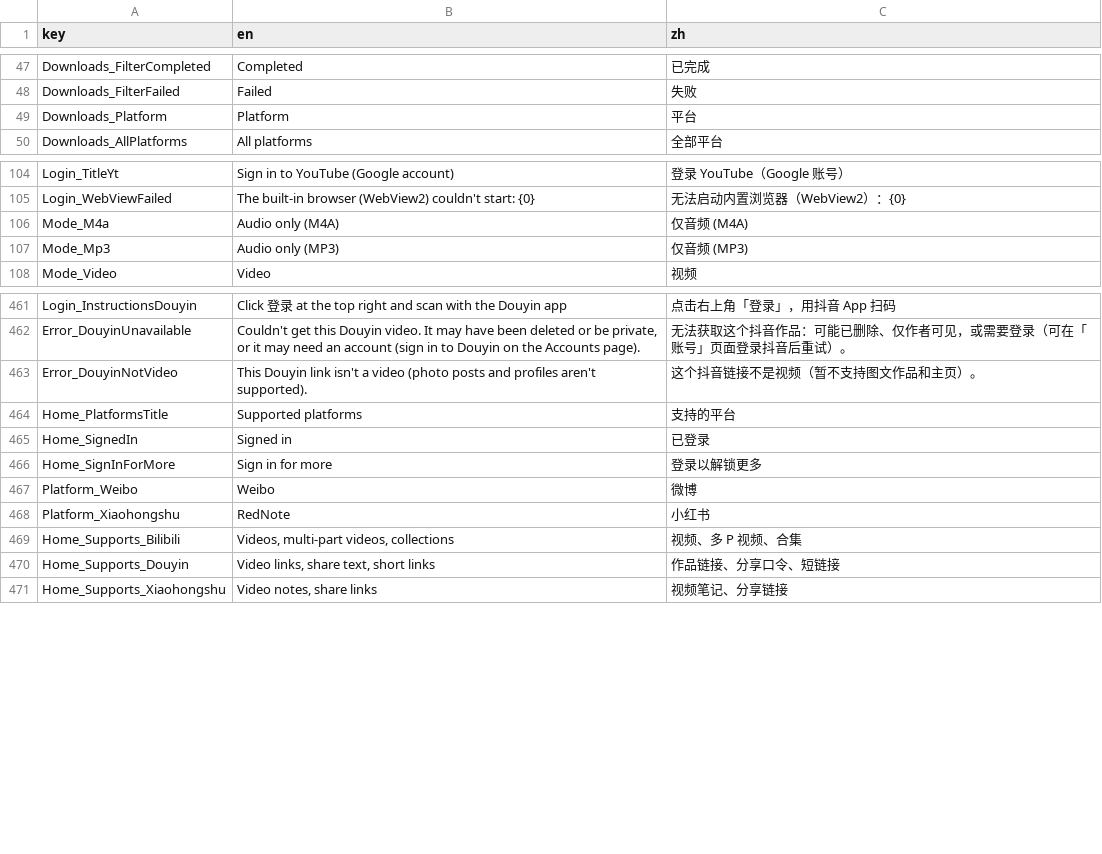
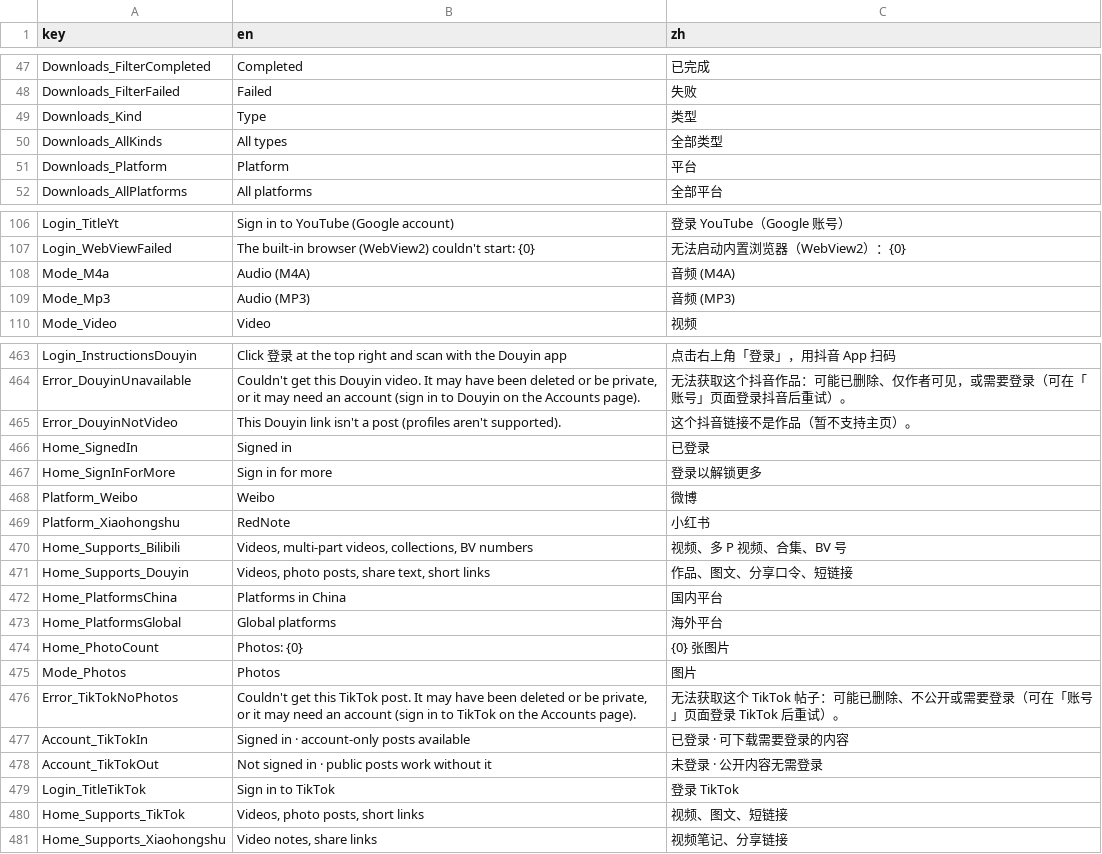
Before and after one commit to Magicherry/VidFlow, a TSV file: VidFlow.Core/Localization/Strings.tsv, drawn as a sheet; only a part is shown, gaps mark what is left out; the diff covers the shown part only.

```diff
--- a/VidFlow.Core/Localization/Strings.tsv
+++ b/VidFlow.Core/Localization/Strings.tsv
@@ -48,2 +48,4 @@ Downloads_FilterCompleted	Completed	已完成
 Downloads_FilterFailed	Failed	失败
+Downloads_Kind	Type	类型
+Downloads_AllKinds	All types	全部类型
 Downloads_Platform	Platform	平台
@@ -105,4 +107,4 @@ Login_TitleYt	Sign in to YouTube (Google account)	登录 YouTube（Google 账号
 Login_WebViewFailed	The built-in browser (WebView2) couldn't start: {0}	无法启动内置浏览器（WebView2）：{0}
-Mode_M4a	Audio only (M4A)	仅音频 (M4A)
-Mode_Mp3	Audio only (MP3)	仅音频 (MP3)
+Mode_M4a	Audio (M4A)	音频 (M4A)
+Mode_Mp3	Audio (MP3)	音频 (MP3)
 Mode_Video	Video	视频
@@ -462,4 +464,3 @@ Login_InstructionsDouyin	Click 登录 at the top right and scan with the Douyin
 Error_DouyinUnavailable	Couldn't get this Douyin video. It may have been deleted or be private, or it may need an account (sign in to Douyin on the Accounts page).	无法获取这个抖音作品：可能已删除、仅作者可见，或需要登录（可在「账号」页面登录抖音后重试）。
-Error_DouyinNotVideo	This Douyin link isn't a video (photo posts and profiles aren't supported).	这个抖音链接不是视频（暂不支持图文作品和主页）。
-Home_PlatformsTitle	Supported platforms	支持的平台
+Error_DouyinNotVideo	This Douyin link isn't a post (profiles aren't supported).	这个抖音链接不是作品（暂不支持主页）。
 Home_SignedIn	Signed in	已登录
@@ -468,4 +469,13 @@ Platform_Weibo	Weibo	微博
 Platform_Xiaohongshu	RedNote	小红书
-Home_Supports_Bilibili	Videos, multi-part videos, collections	视频、多 P 视频、合集
-Home_Supports_Douyin	Video links, share text, short links	作品链接、分享口令、短链接
+Home_Supports_Bilibili	Videos, multi-part videos, collections, BV numbers	视频、多 P 视频、合集、BV 号
+Home_Supports_Douyin	Videos, photo posts, share text, short links	作品、图文、分享口令、短链接
+Home_PlatformsChina	Platforms in China	国内平台
+Home_PlatformsGlobal	Global platforms	海外平台
+Home_PhotoCount	Photos: {0}	{0} 张图片
+Mode_Photos	Photos	图片
+Error_TikTokNoPhotos	Couldn't get this TikTok post. It may have been deleted or be private, or it may need an account (sign in to TikTok on the Accounts page).	无法获取这个 TikTok 帖子：可能已删除、不公开或需要登录（可在「账号」页面登录 TikTok 后重试）。
+Account_TikTokIn	Signed in · account-only posts available	已登录 · 可下载需要登录的内容
+Account_TikTokOut	Not signed in · public posts work without it	未登录 · 公开内容无需登录
+Login_TitleTikTok	Sign in to TikTok	登录 TikTok
+Home_Supports_TikTok	Videos, photo posts, short links	视频、图文、短链接
 Home_Supports_Xiaohongshu	Video notes, share links	视频笔记、分享链接
```
Also changed, not shown: 8 edited cells elsewhere in this file, 32 other files.
